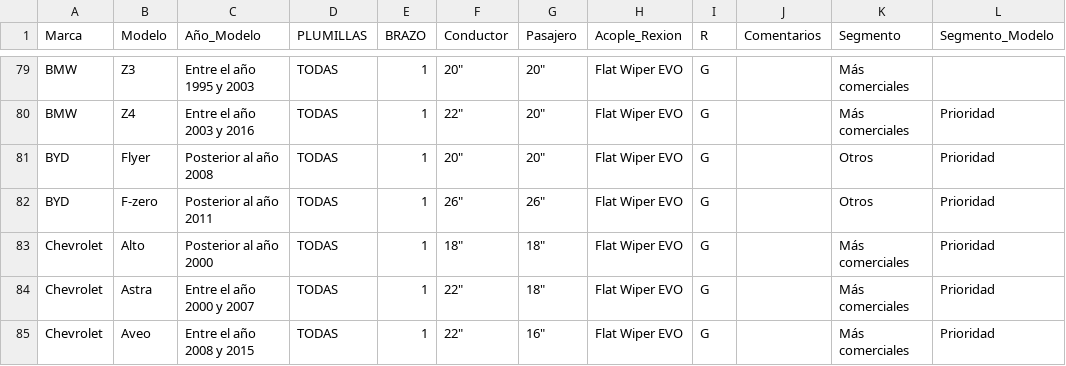
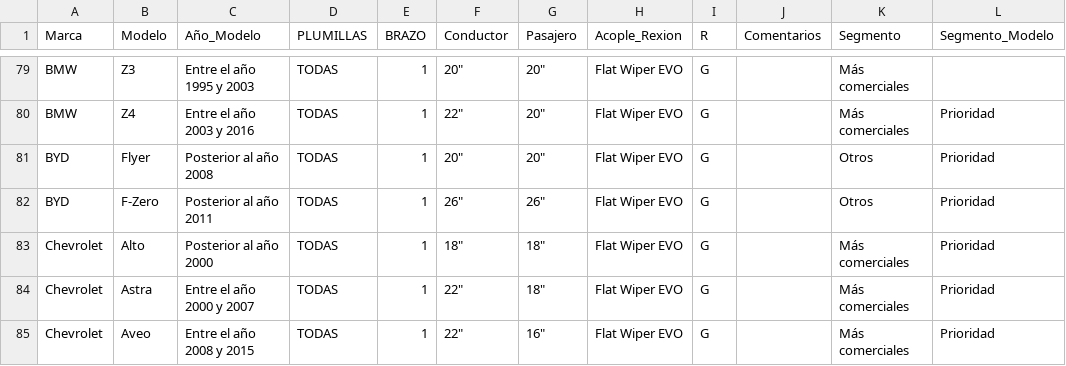
Before and after one commit to EmerssonDiaz/emersson.github.io, a CSV file: data/vehicles.csv, drawn as a sheet; only a part is shown, gaps mark what is left out; the diff covers the shown part only; the diff names each change by its address in the sheet, - before the commit and + after, or states it on an @@ line.

```diff
--- a/data/vehicles.csv
+++ b/data/vehicles.csv
-B82 (Modelo): F-zero
+B82 (Modelo): F-Zero
```
Also changed, not shown: 40 edited cells elsewhere in this file, 2 other files.
